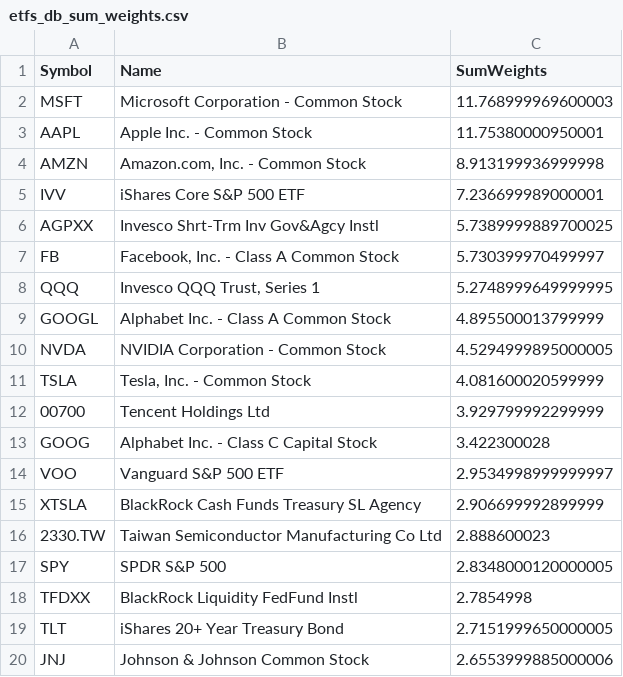
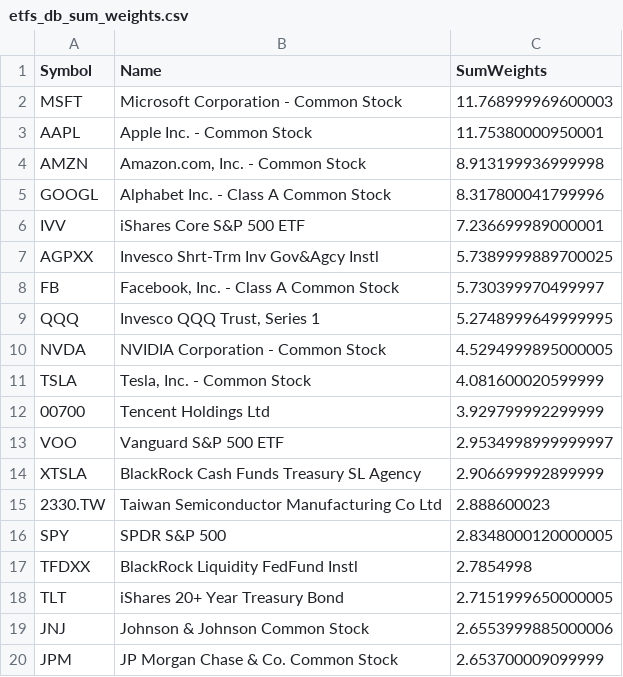
Before and after one commit to asafravid/EtfCorrelationScanner, a CSV file: Results/20210907-215545/etfs_db_sum_weights.csv, drawn as a sheet; only a part is shown; the shorter side is filled out with more unchanged rows.

```diff
--- a/Results/20210907-215545/etfs_db_sum_weights.csv
+++ b/Results/20210907-215545/etfs_db_sum_weights.csv
@@ -4,2 +4,3 @@ AAPL,Apple Inc. - Common Stock,11.75380000950001
 AMZN,"Amazon.com, Inc. - Common Stock",8.913199936999998
+GOOGL,Alphabet Inc. - Class A Common Stock,8.317800041799996
 IVV,iShares Core S&P 500 ETF,7.236699989000001
@@ -8,3 +9,2 @@ FB,"Facebook, Inc. - Class A Common Stock",5.730399970499997
 QQQ,"Invesco QQQ Trust, Series 1",5.2748999649999995
-GOOGL,Alphabet Inc. - Class A Common Stock,4.895500013799999
 NVDA,NVIDIA Corporation - Common Stock,4.5294999895000005
@@ -12,3 +12,2 @@ TSLA,"Tesla, Inc.  - Common Stock",4.081600020599999
 00700,Tencent Holdings Ltd,3.929799992299999
-GOOG,Alphabet Inc. - Class C Capital Stock,3.422300028
 VOO,Vanguard S&P 500 ETF,2.9534998999999997
```
Also changed, not shown: Results/20210907-215545/etfs_db_filtered_weighted_non_leveraged_sorted_by_weights_known.csv, Results/20210907-215545/etfs_db_filtered_weighted_sorted_by_sum_weights_known.csv, 7 other files.
